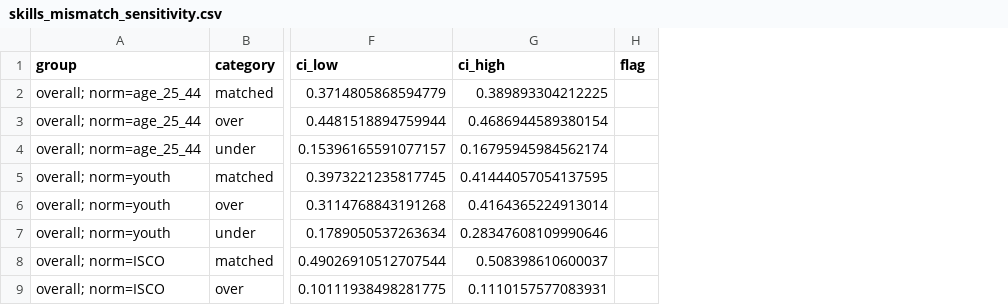
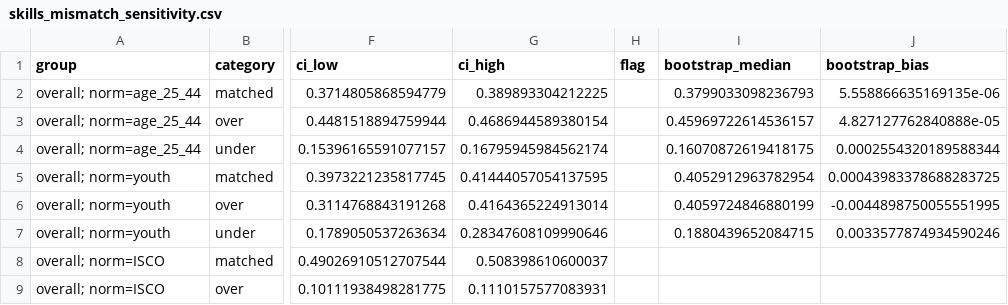
Before and after one commit to sarimkhan4/HunarLens, a CSV file: reports/tables/skills_mismatch_sensitivity.csv, drawn as a sheet; only a part is shown, gaps mark what is left out; the diff names each change by its address in the sheet, - before the commit and + after, or states it on an @@ line.

Commit message:
skills-gap: clarify suppression and sign-off diagnostics

```diff
--- a/reports/tables/skills_mismatch_sensitivity.csv
+++ b/reports/tables/skills_mismatch_sensitivity.csv
+column I (bootstrap_median), rows 2-7: 0.3799033098236793 | 0.45969722614536157 | 0.16070872619418175 | 0.4052912963782954 | 0.4059724846880199 | 0.1880439652084715
+column J (bootstrap_bias), rows 2-7: 5.558866635169135e-06 | 4.827127762840888e-05 | 0.0002554320189588344 | 0.00043983378688283725 | -0.0044898750055551995 | 0.0033577874934590246
```
Also changed, not shown: reports/tables/skills_attainment_gap.csv, reports/tables/skills_mismatch.csv, 22 other files.
